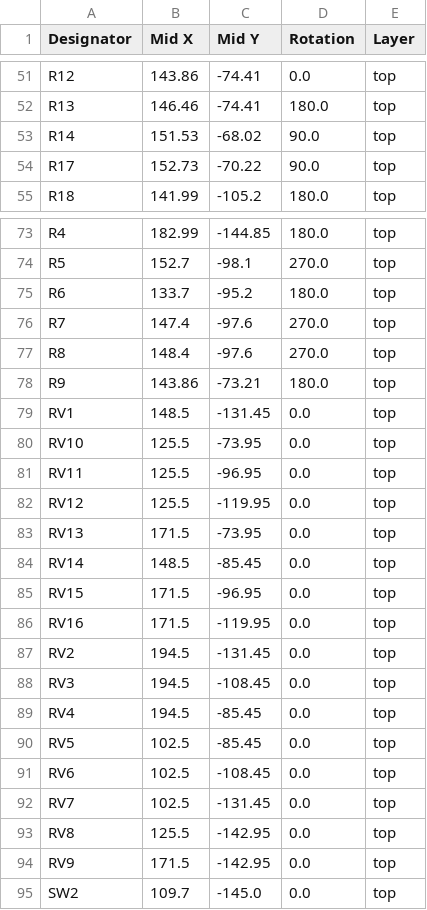
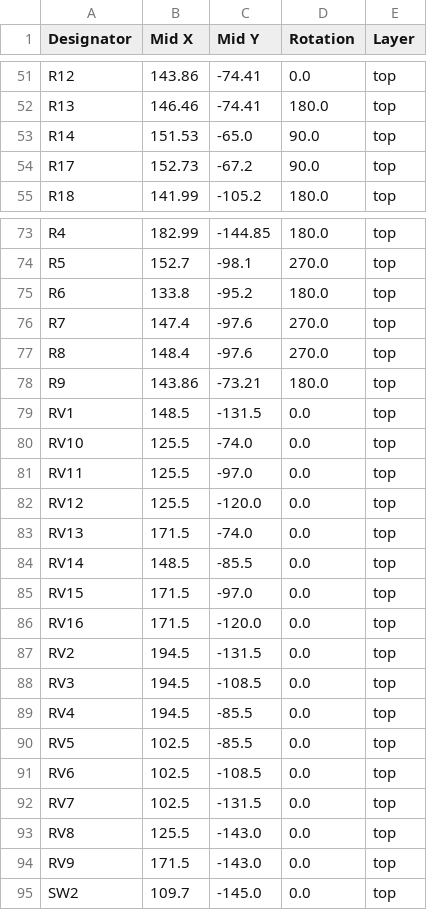
Before and after one commit to lerouxb/platform16-pcb, a CSV file: production/positions.csv, drawn as a sheet; only a part is shown, gaps mark what is left out; the diff covers the shown part only.

```diff
--- a/production/positions.csv
+++ b/production/positions.csv
@@ -52,4 +52,4 @@ R12,143.86,-74.41,0.0,top
 R13,146.46,-74.41,180.0,top
-R14,151.53,-68.02,90.0,top
-R17,152.73,-70.22,90.0,top
+R14,151.53,-65.0,90.0,top
+R17,152.73,-67.2,90.0,top
 R18,141.99,-105.2,180.0,top
@@ -74,3 +74,3 @@ R4,182.99,-144.85,180.0,top
 R5,152.7,-98.1,270.0,top
-R6,133.7,-95.2,180.0,top
+R6,133.8,-95.2,180.0,top
 R7,147.4,-97.6,270.0,top
@@ -78,18 +78,18 @@ R8,148.4,-97.6,270.0,top
 R9,143.86,-73.21,180.0,top
-RV1,148.5,-131.45,0.0,top
-RV10,125.5,-73.95,0.0,top
-RV11,125.5,-96.95,0.0,top
-RV12,125.5,-119.95,0.0,top
-RV13,171.5,-73.95,0.0,top
-RV14,148.5,-85.45,0.0,top
-RV15,171.5,-96.95,0.0,top
-RV16,171.5,-119.95,0.0,top
-RV2,194.5,-131.45,0.0,top
-RV3,194.5,-108.45,0.0,top
-RV4,194.5,-85.45,0.0,top
-RV5,102.5,-85.45,0.0,top
-RV6,102.5,-108.45,0.0,top
-RV7,102.5,-131.45,0.0,top
-RV8,125.5,-142.95,0.0,top
-RV9,171.5,-142.95,0.0,top
+RV1,148.5,-131.5,0.0,top
+RV10,125.5,-74.0,0.0,top
+RV11,125.5,-97.0,0.0,top
+RV12,125.5,-120.0,0.0,top
+RV13,171.5,-74.0,0.0,top
+RV14,148.5,-85.5,0.0,top
+RV15,171.5,-97.0,0.0,top
+RV16,171.5,-120.0,0.0,top
+RV2,194.5,-131.5,0.0,top
+RV3,194.5,-108.5,0.0,top
+RV4,194.5,-85.5,0.0,top
+RV5,102.5,-85.5,0.0,top
+RV6,102.5,-108.5,0.0,top
+RV7,102.5,-131.5,0.0,top
+RV8,125.5,-143.0,0.0,top
+RV9,171.5,-143.0,0.0,top
 SW2,109.7,-145.0,0.0,top
```
Also changed, not shown: 2 edited cells elsewhere in this file, production/bom.csv, production/designators.csv, 7 other files.
